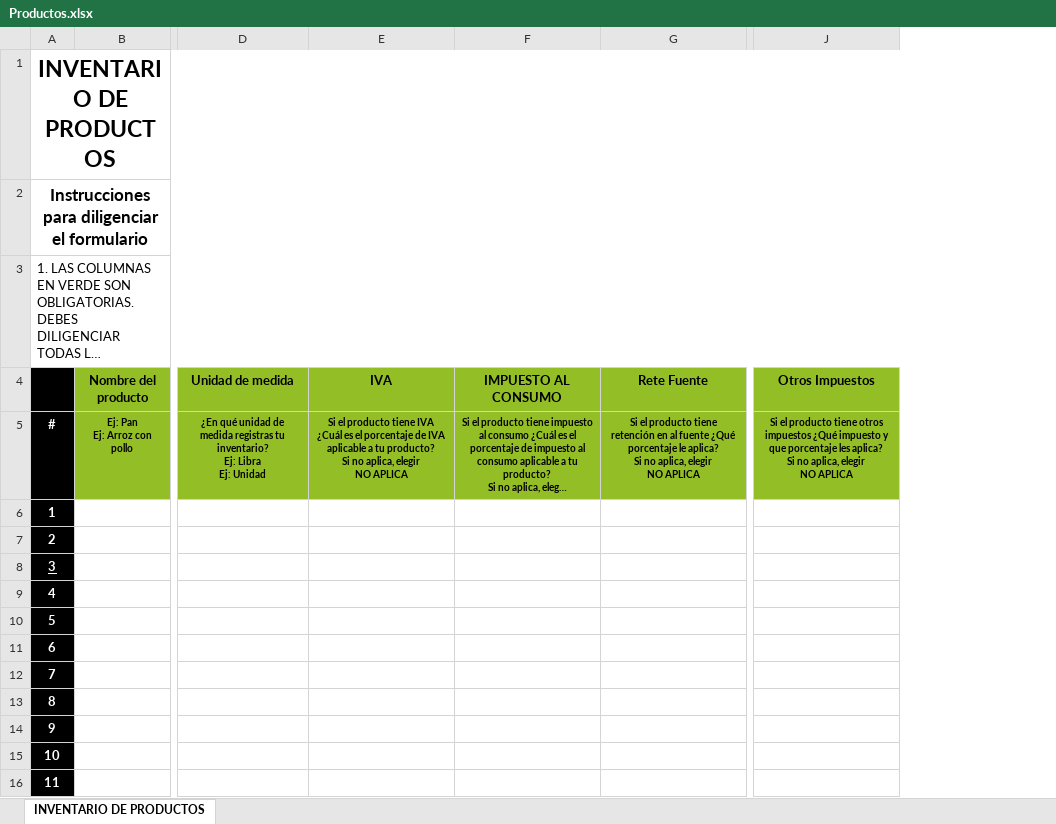
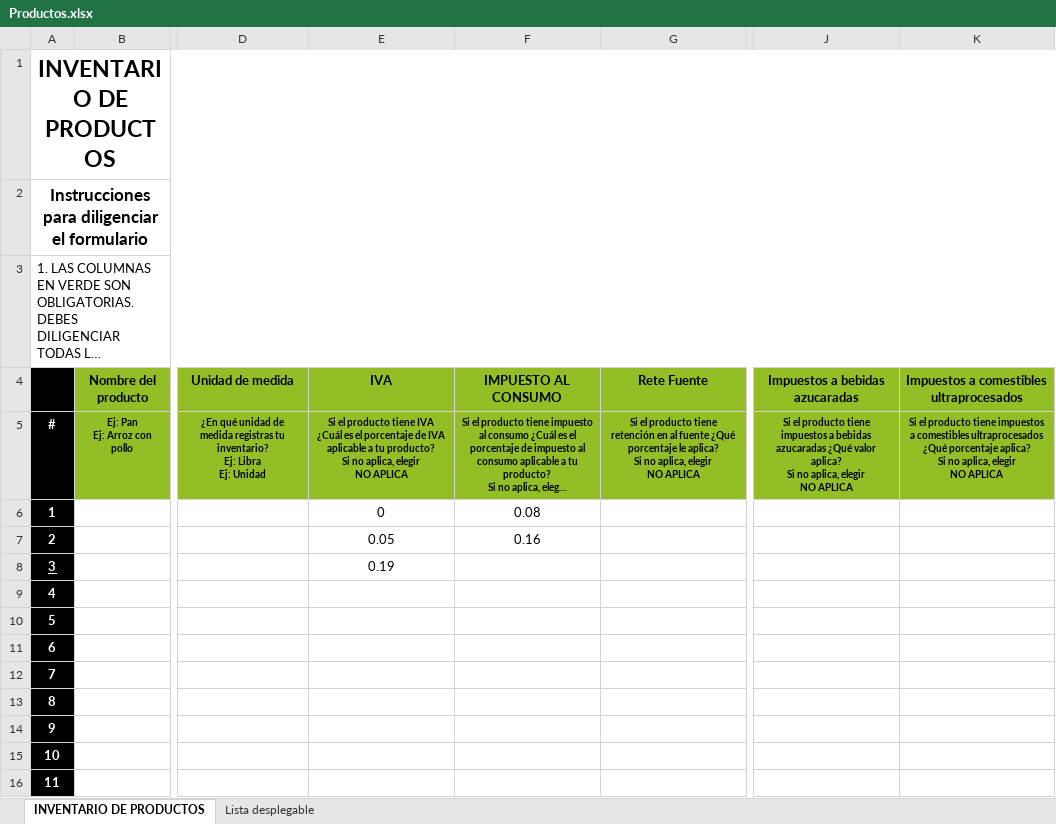
Before and after one commit to hombresostenible/ecopFront-Desarrollo, an Excel workbook: public/DownloadExcels/Productos.xlsx, sheet INVENTARIO DE PRODUCTOS, drawn as a sheet; only a part is shown, gaps mark what is left out; long unchanged cells end in …; values as stored, in another font and other column widths than the file's, no borders; charts and pictures not drawn; removed rows and columns are numbered as before the commit, all else as after; ↵ is a line break in a cell; the diff names each change by its address in the sheet, - before the commit and + after, or states it on an @@ line.

```diff
--- a/public/DownloadExcels/Productos.xlsx (sheet INVENTARIO DE PRODUCTOS)
+++ b/public/DownloadExcels/Productos.xlsx (sheet INVENTARIO DE PRODUCTOS)
@@ sheet tab unhidden: Lista desplegable @@
-column J (Otros Impuestos), row 5: Si el producto tiene otros impuestos ¿Qué impuesto y que porcentaje les aplica? ↵ Si no aplica, elegir ↵ NO APLICA
+column J (Impuestos a bebidas azucaradas), row 5: Si el producto tiene impuestos a bebidas azucaradas ¿Qué valor aplica? ↵ Si no aplica, elegir ↵ NO APLICA
+column K, rows 4-5: Impuestos a comestibles ultraprocesados | Si el producto tiene impuestos a comestibles ultraprocesados ¿Qué porcentaje aplica? ↵ Si no aplica, elegir ↵ NO APLICA
-E6 (IVA): (empty)
+E6 (IVA): 0
-F6 (IMPUESTO AL CONSUMO): (empty)
+F6 (IMPUESTO AL CONSUMO): 0.08
-E7 (IVA): (empty)
+E7 (IVA): 0.05
-F7 (IMPUESTO AL CONSUMO): (empty)
+F7 (IMPUESTO AL CONSUMO): 0.16
-E8 (IVA): (empty)
+E8 (IVA): 0.19
```
Also changed, not shown: public/DownloadExcels/Equipos_Herramientas_y_Maquinaria.xlsx, public/DownloadExcels/Materias_Primas.xlsx, 18 other files.
